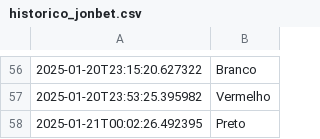
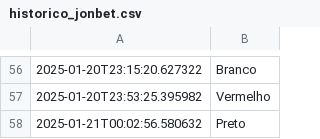
Before and after one commit to RooxMarkley/dados-robo, a CSV file: historico_jonbet.csv, drawn as a sheet; only a part is shown, gaps mark what is left out.

Commit message:
Atualização do arquivo CSV

```diff
--- a/historico_jonbet.csv
+++ b/historico_jonbet.csv
@@ -57,2 +57,2 @@
 2025-01-20T23:53:25.395982,Vermelho
-2025-01-21T00:02:26.492395,Preto
+2025-01-21T00:02:56.580632,Preto
```
